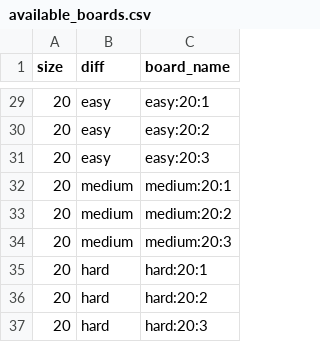
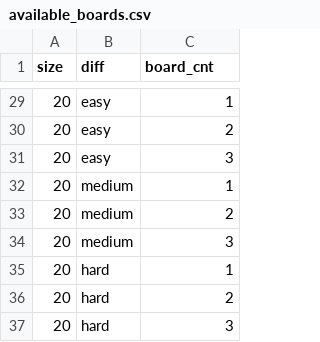
Before and after one commit to casemiromjm/IA-TopSpin, a CSV file: analysis/data/available_boards.csv, drawn as a sheet; only a part is shown, gaps mark what is left out; the diff covers the shown part only.

```diff
--- a/analysis/data/available_boards.csv
+++ b/analysis/data/available_boards.csv
@@ -1 +1 @@
-size,diff,board_name
+size,diff,board_cnt
@@ -29,9 +29,9 @@ size,diff,board_name
-20,easy,easy:20:1
-20,easy,easy:20:2
-20,easy,easy:20:3
-20,medium,medium:20:1
-20,medium,medium:20:2
-20,medium,medium:20:3
-20,hard,hard:20:1
-20,hard,hard:20:2
-20,hard,hard:20:3
+20,easy,1
+20,easy,2
+20,easy,3
+20,medium,1
+20,medium,2
+20,medium,3
+20,hard,1
+20,hard,2
+20,hard,3
```
Also changed, not shown: 27 edited cells elsewhere in this file, 1 other file.
